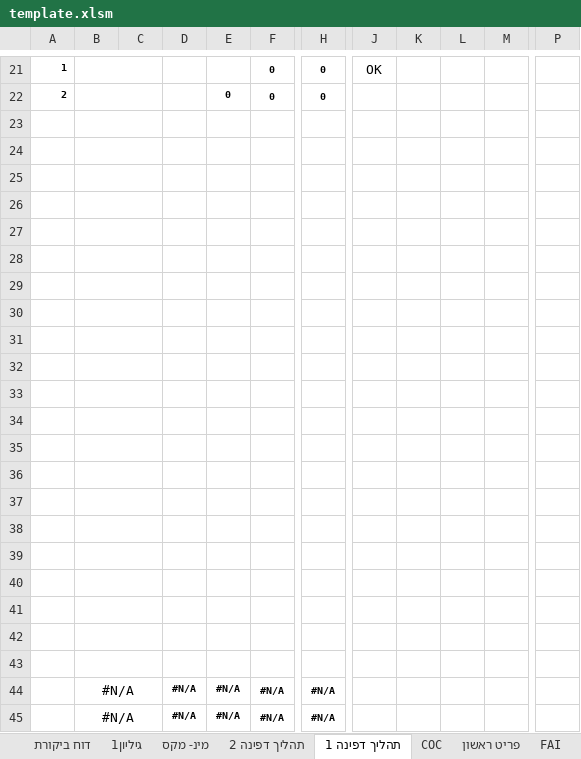
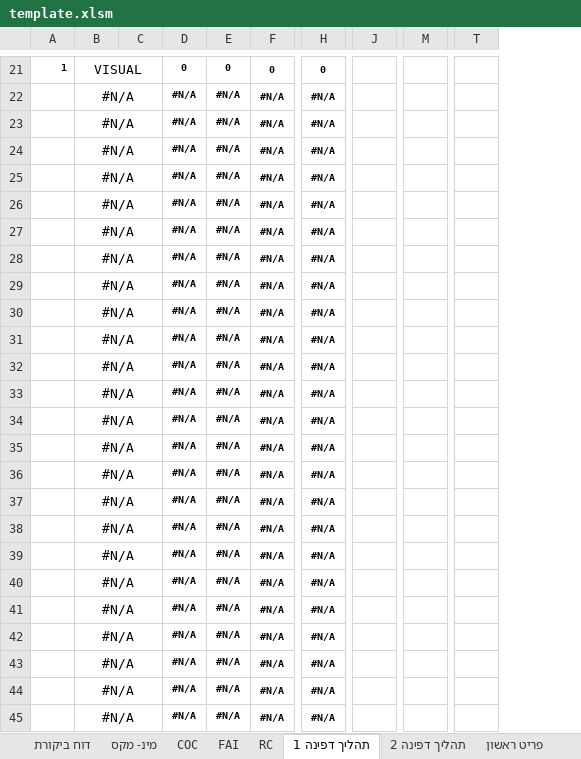
Before and after one commit to royavidan/PdfEditor, an Excel workbook: template.xlsm, sheet תהליך דפינה 1, drawn as a sheet; only a part is shown, gaps mark what is left out; values as stored, in another font and other column widths than the file's, no borders; conditional formats not drawn; removed rows and columns are numbered as before the commit, all else as after; rows hold the shown columns only; the diff covers the shown part only; the diff names each change by its address in the sheet, - before the commit and + after, or states it on an @@ line.

```diff
--- a/template.xlsm (sheet תהליך דפינה 1)
+++ b/template.xlsm (sheet תהליך דפינה 1)
@@ sheet tab order changed: דוח ביקורת | מינ- מקס | COC | FAI | RC | תהליך דפינה 1 | תהליך דפינה 2 | פריט ראשון @@
-column K, empty
-column L, empty
-column M, empty
-column P, empty
+column M, empty
+column T, empty
-B21: (empty)
+B21: VISUAL
-D21: (empty)
+D21: 0
-E21: (empty)
+E21: 0
-J21: OK
+J21: (empty)
-row 22: 2 |  |  |  | 0 | 0 | 0
-row 22: (empty)
+row 22:  | #N/A |  | #N/A | #N/A | #N/A | #N/A
-row 23: (empty)
+row 23:  | #N/A |  | #N/A | #N/A | #N/A | #N/A
-row 24: (empty)
+row 24:  | #N/A |  | #N/A | #N/A | #N/A | #N/A
-row 25: (empty)
+row 25:  | #N/A |  | #N/A | #N/A | #N/A | #N/A
-row 26: (empty)
+row 26:  | #N/A |  | #N/A | #N/A | #N/A | #N/A
-row 27: (empty)
+row 27:  | #N/A |  | #N/A | #N/A | #N/A | #N/A
-row 28: (empty)
+row 28:  | #N/A |  | #N/A | #N/A | #N/A | #N/A
-row 29: (empty)
+row 29:  | #N/A |  | #N/A | #N/A | #N/A | #N/A
-row 30: (empty)
+row 30:  | #N/A |  | #N/A | #N/A | #N/A | #N/A
-row 31: (empty)
+row 31:  | #N/A |  | #N/A | #N/A | #N/A | #N/A
-row 32: (empty)
+row 32:  | #N/A |  | #N/A | #N/A | #N/A | #N/A
-row 33: (empty)
+row 33:  | #N/A |  | #N/A | #N/A | #N/A | #N/A
-row 34: (empty)
+row 34:  | #N/A |  | #N/A | #N/A | #N/A | #N/A
-row 35: (empty)
+row 35:  | #N/A |  | #N/A | #N/A | #N/A | #N/A
-row 36: (empty)
+row 36:  | #N/A |  | #N/A | #N/A | #N/A | #N/A
-row 37: (empty)
+row 37:  | #N/A |  | #N/A | #N/A | #N/A | #N/A
-row 38: (empty)
+row 38:  | #N/A |  | #N/A | #N/A | #N/A | #N/A
-row 39: (empty)
+row 39:  | #N/A |  | #N/A | #N/A | #N/A | #N/A
-row 40: (empty)
+row 40:  | #N/A |  | #N/A | #N/A | #N/A | #N/A
-row 41: (empty)
+row 41:  | #N/A |  | #N/A | #N/A | #N/A | #N/A
-row 42: (empty)
+row 42:  | #N/A |  | #N/A | #N/A | #N/A | #N/A
+row 43:  | #N/A |  | #N/A | #N/A | #N/A | #N/A
```
Also changed, not shown: 1 added row, 1 removed row, 4 edited cells and merged cells elsewhere in this sheet, sheet מינ- מקס, sheet תהליך דפינה 2, sheet דוח ביקורת, sheet מבקר, sheet ספקים ותהליכים, sheet אפיון מידה, 5 more sheets, other sheet tabs, formulas that keep their value, charts or pictures.
